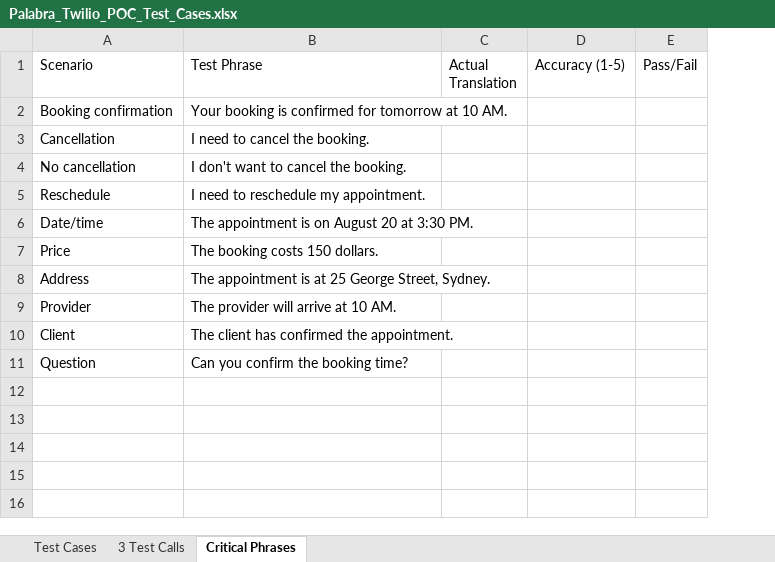
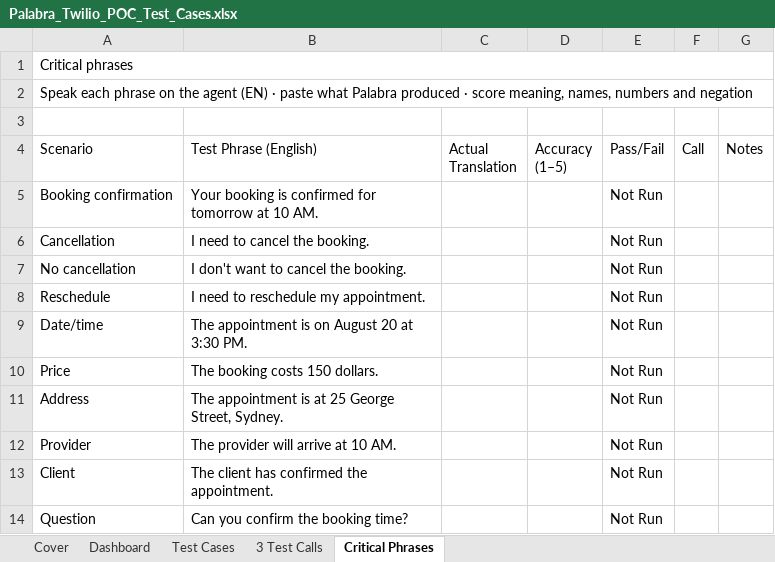
Before and after one commit to gaurab-blys/palabra-lab-agent, an Excel workbook: QA/Palabra_Twilio_POC_Test_Cases.xlsx, sheet Critical Phrases, drawn as a sheet; values as stored, in another font and other column widths than the file's, no cell formats; conditional formats and table styles not drawn; removed rows and columns are numbered as before the commit, all else as after; the diff names each change by its address in the sheet, - before the commit and + after, or states it on an @@ line.

```diff
--- a/QA/Palabra_Twilio_POC_Test_Cases.xlsx (sheet Critical Phrases)
+++ b/QA/Palabra_Twilio_POC_Test_Cases.xlsx (sheet Critical Phrases)
+sheet tab: Cover
+sheet tab: Dashboard
-column D (Accuracy (1-5)), empty
+column D (Accuracy (1–5)), empty
+column F (Call), empty
+column G (Notes), empty
+row 1: Critical phrases
+row 2: Speak each phrase on the agent (EN) · paste what Palabra produced · score meaning, names, numbers and negation
+row 3: (empty)
-B4: Test Phrase
+B4: Test Phrase (English)
-E5:E14 (Pass/Fail): (empty)
+E5:E14 (Pass/Fail): Not Run
```
Also changed, not shown: sheet Test Cases, sheet 3 Test Calls, cell formats, charts or pictures, 7 other files.
